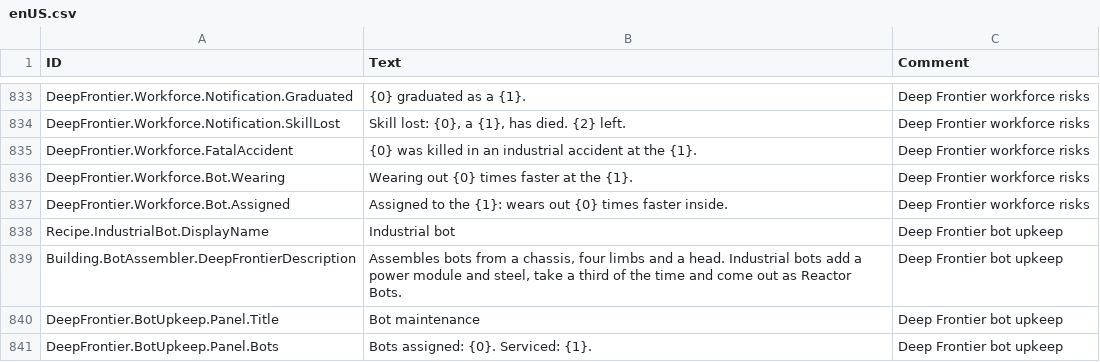
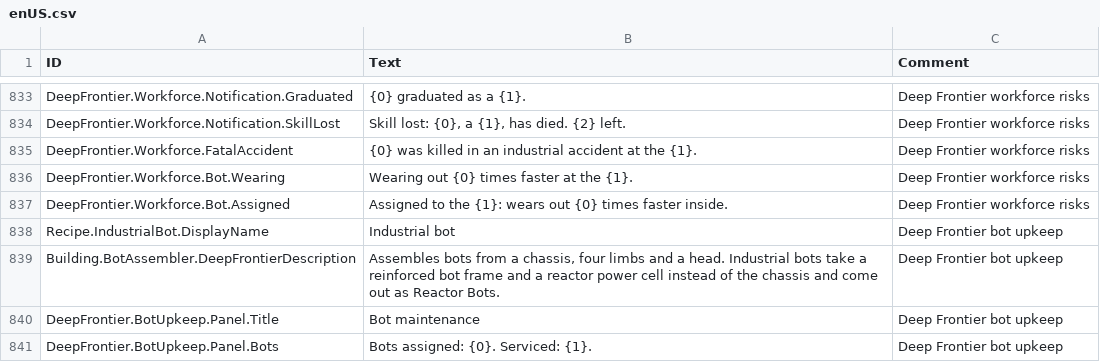
Before and after one commit to Jordan-Jarvis/timberborn-deep-frontier, a CSV file: src/DeepFrontier/Data/Localizations/enUS.csv, drawn as a sheet; only a part is shown, gaps mark what is left out.

```diff
--- a/src/DeepFrontier/Data/Localizations/enUS.csv
+++ b/src/DeepFrontier/Data/Localizations/enUS.csv
@@ -838,3 +838,3 @@ DeepFrontier.Workforce.Bot.Assigned,Assigned to the {1}: wears out {0} times fas
 Recipe.IndustrialBot.DisplayName,Industrial bot,Deep Frontier bot upkeep
-Building.BotAssembler.DeepFrontierDescription,"Assembles bots from a chassis, four limbs and a head. Industrial bots add a power module and steel, take a third of the time and come out as Reactor Bots.",Deep Frontier bot upkeep
+Building.BotAssembler.DeepFrontierDescription,"Assembles bots from a chassis, four limbs and a head. Industrial bots take a reinforced bot frame and a reactor power cell instead of the chassis and come out as Reactor Bots.",Deep Frontier bot upkeep
 DeepFrontier.BotUpkeep.Panel.Title,Bot maintenance,Deep Frontier bot upkeep
```
Also changed, not shown: 10 other files.
